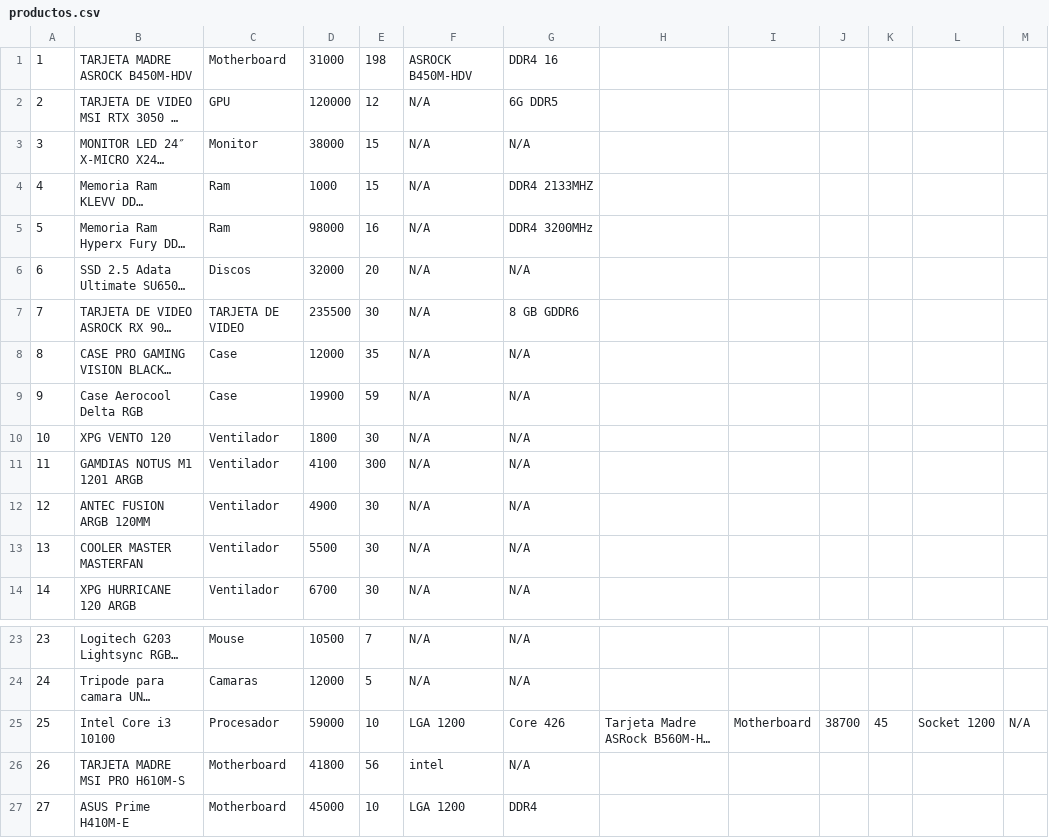
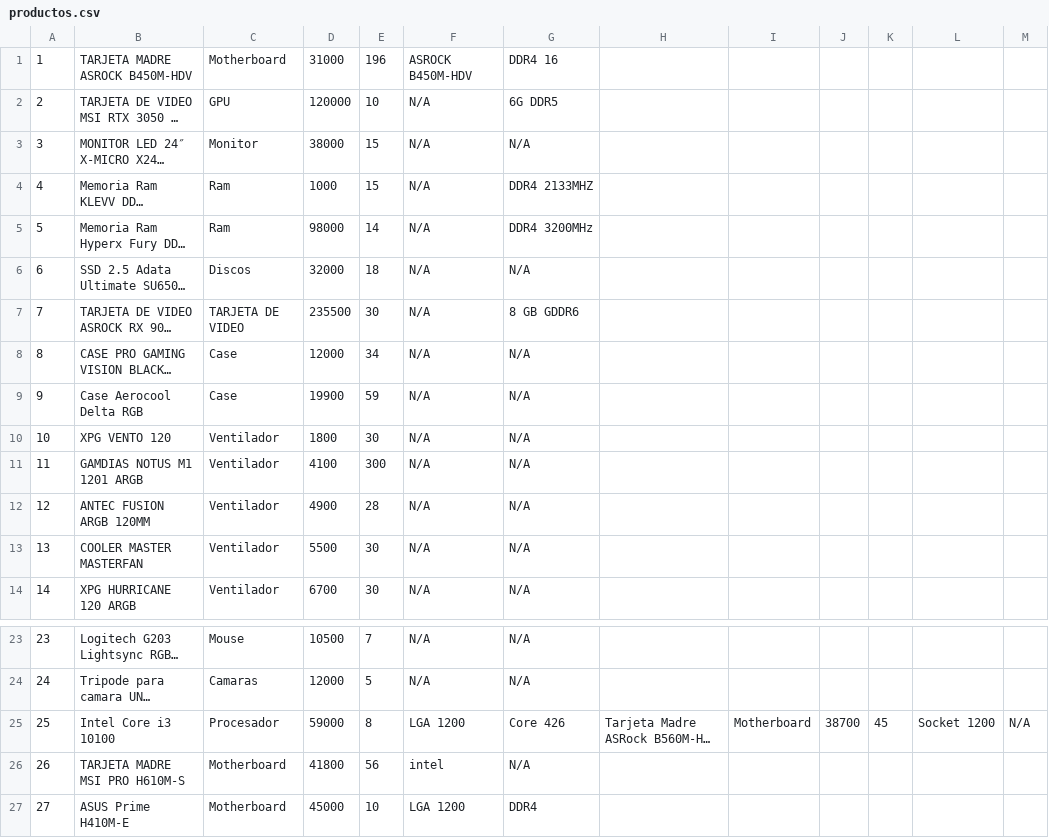
Before and after one commit to movacx/codecloud, a CSV file: Proyecto Pendiente #4/mvc/Data/csv/productos.csv, drawn as a sheet; only a part is shown, gaps mark what is left out; long unchanged cells end in …; the diff names each change by its address in the sheet, - before the commit and + after, or states it on an @@ line.

```diff
--- a/Proyecto Pendiente #4/mvc/Data/csv/productos.csv
+++ b/Proyecto Pendiente #4/mvc/Data/csv/productos.csv
-E1: 198
+E1: 196
-E2: 12
+E2: 10
-E5: 16
+E5: 14
-E6: 20
+E6: 18
-E8: 35
+E8: 34
-E12: 30
+E12: 28
-E25: 10
+E25: 8
```
Also changed, not shown: Proyecto Pendiente #4/mvc/Data/csv/usuarios.csv, 3 other files.
